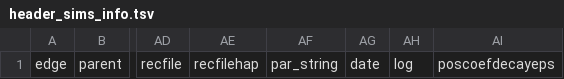
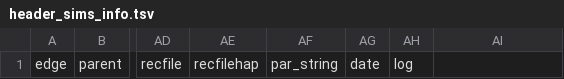
Before and after one commit to kr-colab/greatapes_sims, a TSV file: output/header_sims_info.tsv, drawn as a sheet; only a part is shown, gaps mark what is left out; the diff names each change by its address in the sheet, - before the commit and + after, or states it on an @@ line.

Commit message:
adding header

```diff
--- a/output/header_sims_info.tsv
+++ b/output/header_sims_info.tsv
-AI1: poscoefdecayeps
+AI1: (empty)
```
